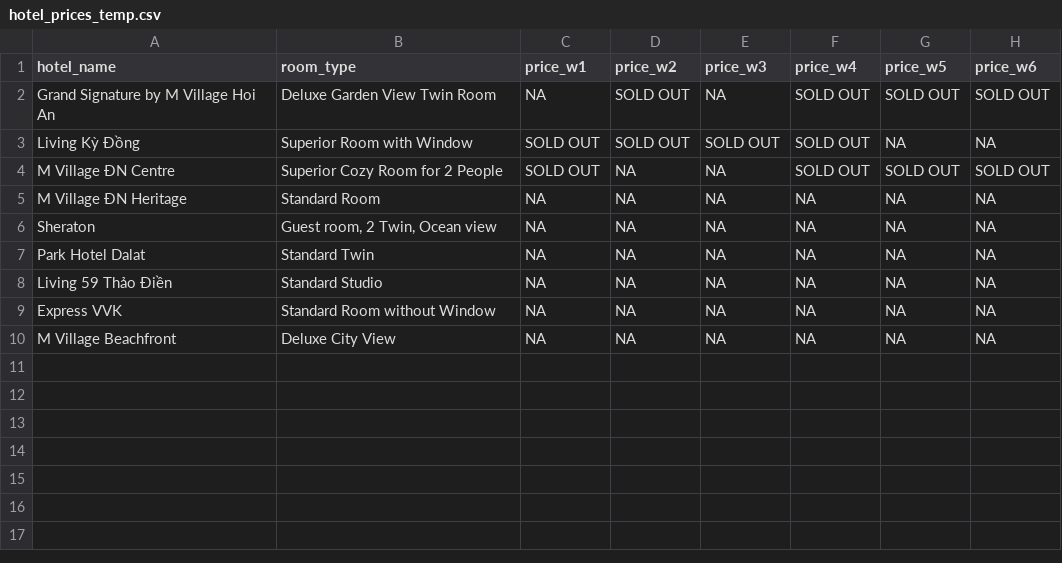
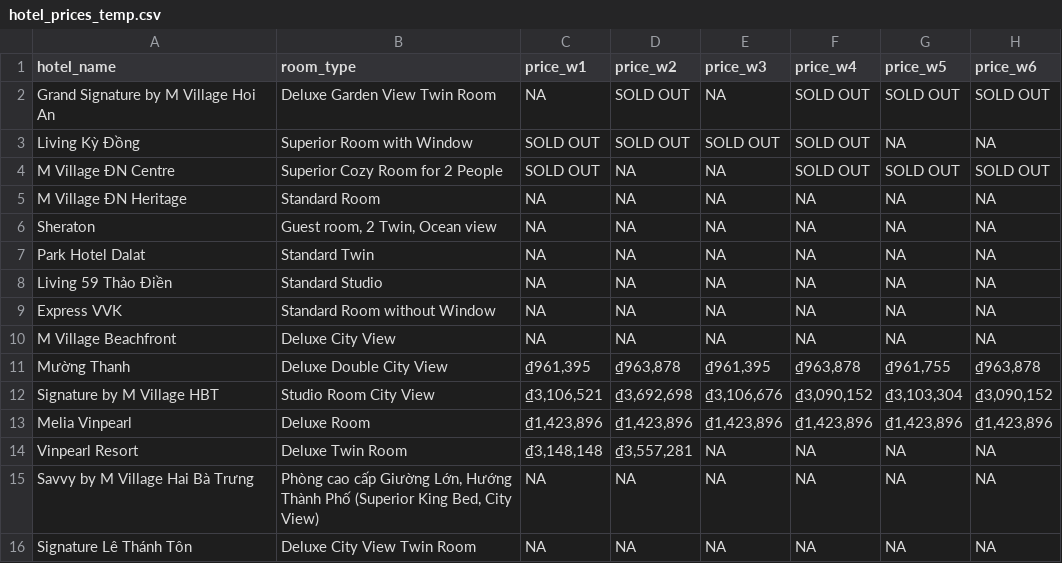
Before and after one commit to hchinhtrung/mvillage-email-template, a CSV file: 31.crawl-tool/hotel_prices_temp.csv, drawn as a sheet; the diff names each change by its address in the sheet, - before the commit and + after, or states it on an @@ line.

```diff
--- a/31.crawl-tool/hotel_prices_temp.csv
+++ b/31.crawl-tool/hotel_prices_temp.csv
+row 11: Mường Thanh | Deluxe Double City View | ₫961,395 | ₫963,878 | ₫961,395 | ₫963,878 | ₫961,755 | ₫963,878
+row 12: Signature by M Village HBT | Studio Room City View | ₫3,106,521 | ₫3,692,698 | ₫3,106,676 | ₫3,090,152 | ₫3,103,304 | ₫3,090,152
+row 13: Melia Vinpearl | Deluxe Room | ₫1,423,896 | ₫1,423,896 | ₫1,423,896 | ₫1,423,896 | ₫1,423,896 | ₫1,423,896
+row 14: Vinpearl Resort | Deluxe Twin Room | ₫3,148,148 | ₫3,557,281 | NA | NA | NA | NA
+row 15: Savvy by M Village Hai Bà Trưng | Phòng cao cấp Giường Lớn, Hướng Thành Phố (Superior King Bed, City View) | NA | NA | NA | NA | NA | NA
+row 16: Signature Lê Thánh Tôn | Deluxe City View Twin Room | NA | NA | NA | NA | NA | NA
```
Also changed, not shown: 1 other file.
